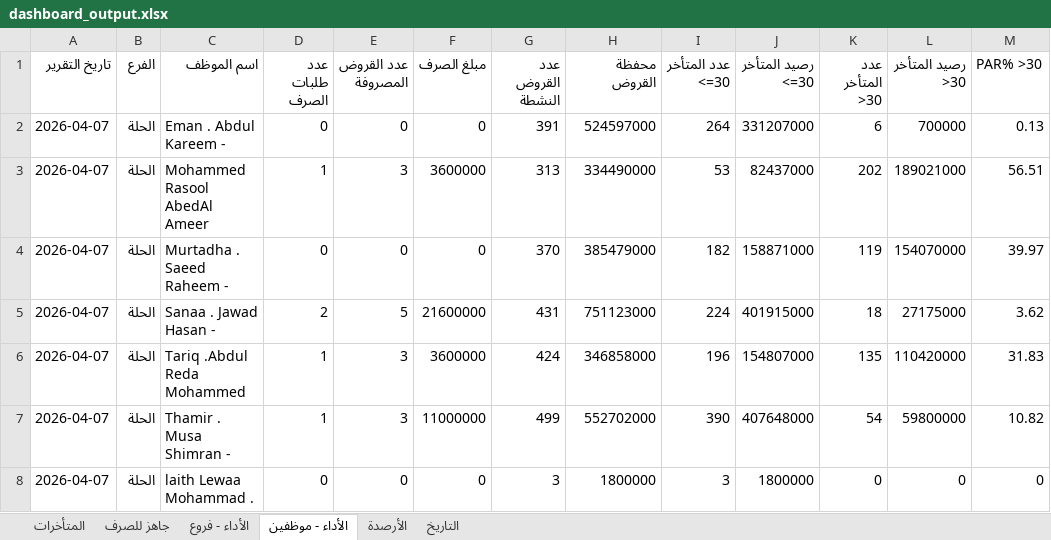
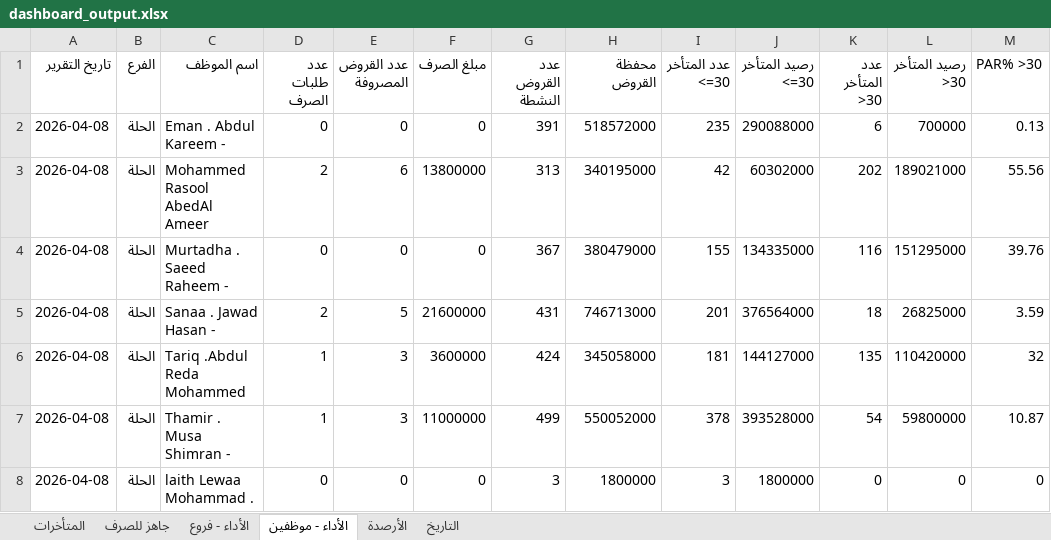
Before and after one commit to fahaD22-sys/amalkom-dashboard, an Excel workbook: output/dashboard_output.xlsx, sheet الأداء - موظفين, drawn as a sheet; only a part is shown; values as stored, in another font and other column widths than the file's, no borders; the diff covers the shown part only; the diff names each change by its address in the sheet, - before the commit and + after, or states it on an @@ line.

```diff
--- a/output/dashboard_output.xlsx (sheet الأداء - موظفين)
+++ b/output/dashboard_output.xlsx (sheet الأداء - موظفين)
-A2:A8 (تاريخ التقرير): 2026-04-07
+A2:A8 (تاريخ التقرير): 2026-04-08
-H2 (محفظة القروض): 524597000
+H2 (محفظة القروض): 518572000
-I2 (عدد المتأخر <=30): 264
+I2 (عدد المتأخر <=30): 235
-J2 (رصيد المتأخر <=30): 331207000
+J2 (رصيد المتأخر <=30): 290088000
-D3 (عدد طلبات الصرف): 1
+D3 (عدد طلبات الصرف): 2
-E3 (عدد القروض المصروفة): 3
+E3 (عدد القروض المصروفة): 6
-F3 (مبلغ الصرف): 3600000
+F3 (مبلغ الصرف): 13800000
-H3 (محفظة القروض): 334490000
+H3 (محفظة القروض): 340195000
-I3 (عدد المتأخر <=30): 53
+I3 (عدد المتأخر <=30): 42
-J3 (رصيد المتأخر <=30): 82437000
+J3 (رصيد المتأخر <=30): 60302000
-M3 (PAR% >30): 56.51
+M3 (PAR% >30): 55.56
-G4 (عدد القروض النشطة): 370
+G4 (عدد القروض النشطة): 367
-H4 (محفظة القروض): 385479000
+H4 (محفظة القروض): 380479000
-I4 (عدد المتأخر <=30): 182
+I4 (عدد المتأخر <=30): 155
-J4 (رصيد المتأخر <=30): 158871000
+J4 (رصيد المتأخر <=30): 134335000
-K4 (عدد المتأخر >30): 119
+K4 (عدد المتأخر >30): 116
-L4 (رصيد المتأخر >30): 154070000
+L4 (رصيد المتأخر >30): 151295000
-M4 (PAR% >30): 39.97
+M4 (PAR% >30): 39.76
-H5 (محفظة القروض): 751123000
+H5 (محفظة القروض): 746713000
-I5 (عدد المتأخر <=30): 224
+I5 (عدد المتأخر <=30): 201
-J5 (رصيد المتأخر <=30): 401915000
+J5 (رصيد المتأخر <=30): 376564000
-L5 (رصيد المتأخر >30): 27175000
+L5 (رصيد المتأخر >30): 26825000
-M5 (PAR% >30): 3.62
+M5 (PAR% >30): 3.59
-H6 (محفظة القروض): 346858000
+H6 (محفظة القروض): 345058000
-I6 (عدد المتأخر <=30): 196
+I6 (عدد المتأخر <=30): 181
-J6 (رصيد المتأخر <=30): 154807000
+J6 (رصيد المتأخر <=30): 144127000
-M6 (PAR% >30): 31.83
+M6 (PAR% >30): 32
-H7 (محفظة القروض): 552702000
+H7 (محفظة القروض): 550052000
-I7 (عدد المتأخر <=30): 390
+I7 (عدد المتأخر <=30): 378
-J7 (رصيد المتأخر <=30): 407648000
+J7 (رصيد المتأخر <=30): 393528000
-M7 (PAR% >30): 10.82
+M7 (PAR% >30): 10.87
```
Also changed, not shown: 111 edited cells elsewhere in this sheet, sheet الأداء - فروع, sheet جاهز للصرف, sheet التاريخ, sheet المتأخرات, 1 other file.
